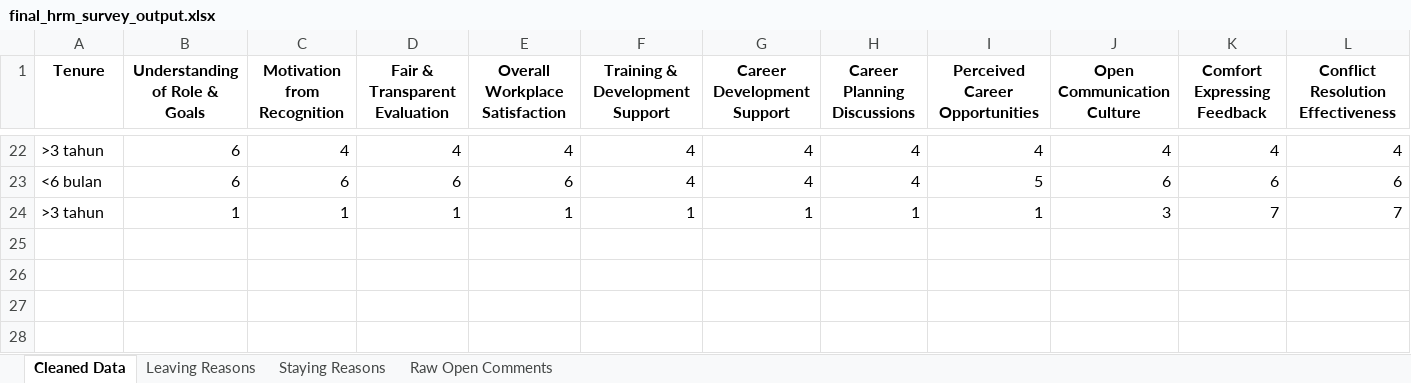
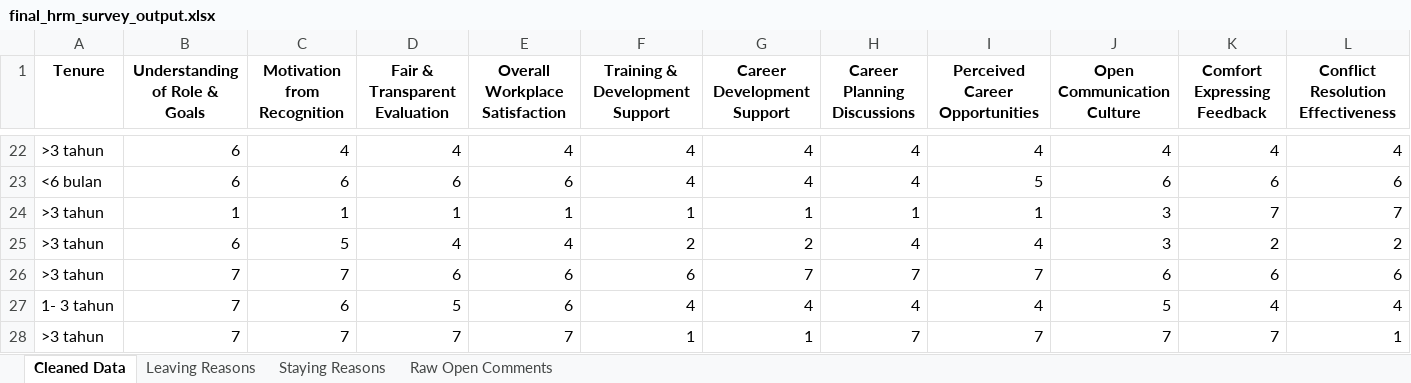
Before and after one commit to Feliciaangel21/hrm-dashboard, an Excel workbook: final_hrm_survey_output.xlsx, sheet Cleaned Data, drawn as a sheet; only a part is shown, gaps mark what is left out; values as stored, in another font and other column widths than the file's, no borders; rows hold the shown columns only; the diff names each change by its address in the sheet, - before the commit and + after, or states it on an @@ line.

```diff
--- a/final_hrm_survey_output.xlsx (sheet Cleaned Data)
+++ b/final_hrm_survey_output.xlsx (sheet Cleaned Data)
+row 25: >3 tahun | 6 | 5 | 4 | 4 | 2 | 2 | 4 | 4 | 3 | 2 | 2
+row 26: >3 tahun | 7 | 7 | 6 | 6 | 6 | 7 | 7 | 7 | 6 | 6 | 6
+row 27: 1- 3 tahun | 7 | 6 | 5 | 6 | 4 | 4 | 4 | 4 | 5 | 4 | 4
+row 28: >3 tahun | 7 | 7 | 7 | 7 | 1 | 1 | 7 | 7 | 7 | 7 | 1
```
Also changed, not shown: sheet Leaving Reasons, sheet Raw Open Comments, sheet Staying Reasons, 1 other file.
